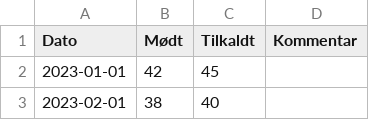
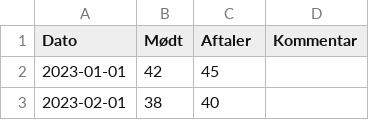
Before and after one commit to johanreventlow/biSPCharts, a CSV file: inst/extdata/sample_run.csv, drawn as a sheet; only a part is shown.

Commit message:
fix(sample-data): recouple eksempeldatasæt til udvidede kontrolkort
Den kuraterede diagramtype-dropdown blev framet om til datatype-grupper
(Standardvalg + Udvidede kontrolkortvalg), men eksempeldatasættene hang
fast på de gamle by-name-koder (i/p/u/c), der kun lever i Avanceret-
gruppen. Sample-valg highlightede derfor den avancerede by-name-entry i
stedet for den kuraterede udvidede entry, og knap-labels ("P-kort" osv.)
matchede ikke længere dropdown-framingen.

- Recouple chart_type: i→ip__dt, p→pp__dt, u→up__dt, c→c__dt; run uændret
- Omdøb labels til "Kontrolkort: <datatype>" + klinisk eksempel i subtitle;
  run → "Seriediagram: Patientfremmøde"
- Berig sample_p/sample_u med bredt spredte nævnere (45–400 / 110–900) så
  Laney P'/U' bliver synligt anderledes end P/U
- Omdøb sample_run-kolonne Tilkaldt → Aftaler (læser forkert for aftaler)
- Tilføj drift-guard-test: sample chart_type SKAL være i den kuraterede
  mængde (Standardvalg ∪ Udvidede), ikke blot en gyldig dropdown-value

Enkeltmålinger-datasættet (ip) beholdes uden nævner — verificeret at ip
renderer som plain I uden nævner.

```diff
--- a/inst/extdata/sample_run.csv
+++ b/inst/extdata/sample_run.csv
@@ -1,2 +1,2 @@
-Dato;Mødt;Tilkaldt;Kommentar
+Dato;Mødt;Aftaler;Kommentar
 2023-01-01;42;45;
```
Also changed, not shown: inst/extdata/sample_p.csv, inst/extdata/sample_u.csv, 2 other files.
